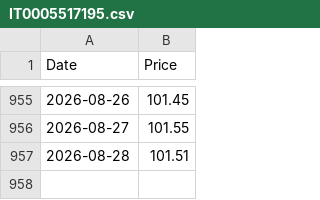
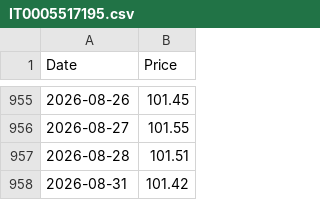
Before and after one commit to emmekappa/uncommon-funds, a CSV file: quotations/IT0005517195.csv, drawn as a sheet; only a part is shown, gaps mark what is left out; the diff names each change by its address in the sheet, - before the commit and + after, or states it on an @@ line.

Commit message:
Updates quotation

```diff
--- a/quotations/IT0005517195.csv
+++ b/quotations/IT0005517195.csv
+row 958: 2026-08-31 | 101.42
```
Also changed, not shown: quotations/ES0000012F76.csv, quotations/LU2141869003.csv, 3 other files.
